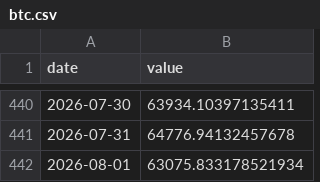
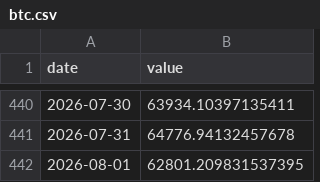
Before and after one commit to weitaozheng1225-tech/finance-analysis, a CSV file: data/timeseries/btc.csv, drawn as a sheet; only a part is shown, gaps mark what is left out.

```diff
--- a/data/timeseries/btc.csv
+++ b/data/timeseries/btc.csv
@@ -441,2 +441,2 @@ date,value
 2026-07-31,64776.94132457678
-2026-08-01,63075.833178521934
+2026-08-01,62801.209831537395
```
Also changed, not shown: 5 other files.
